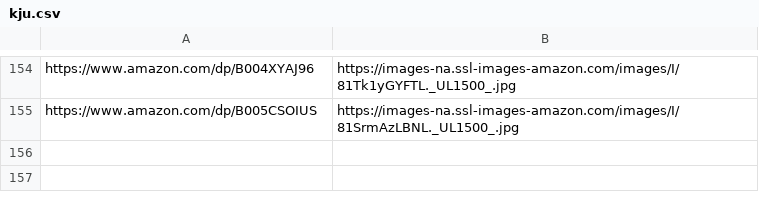
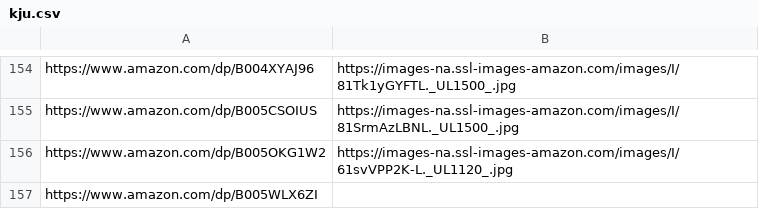
Before and after one commit to lccxx/spider-demo, a CSV file: kju.csv, drawn as a sheet; only a part is shown, gaps mark what is left out; the diff names each change by its address in the sheet, - before the commit and + after, or states it on an @@ line.

Commit message:
Update result csv file

```diff
--- a/kju.csv
+++ b/kju.csv
+row 156: https://www.amazon.com/dp/B005OKG1W2 | https://images-na.ssl-images-amazon.com/images/I/61svVPP2K-L._UL1120_.jpg
+row 157: https://www.amazon.com/dp/B005WLX6ZI
```
